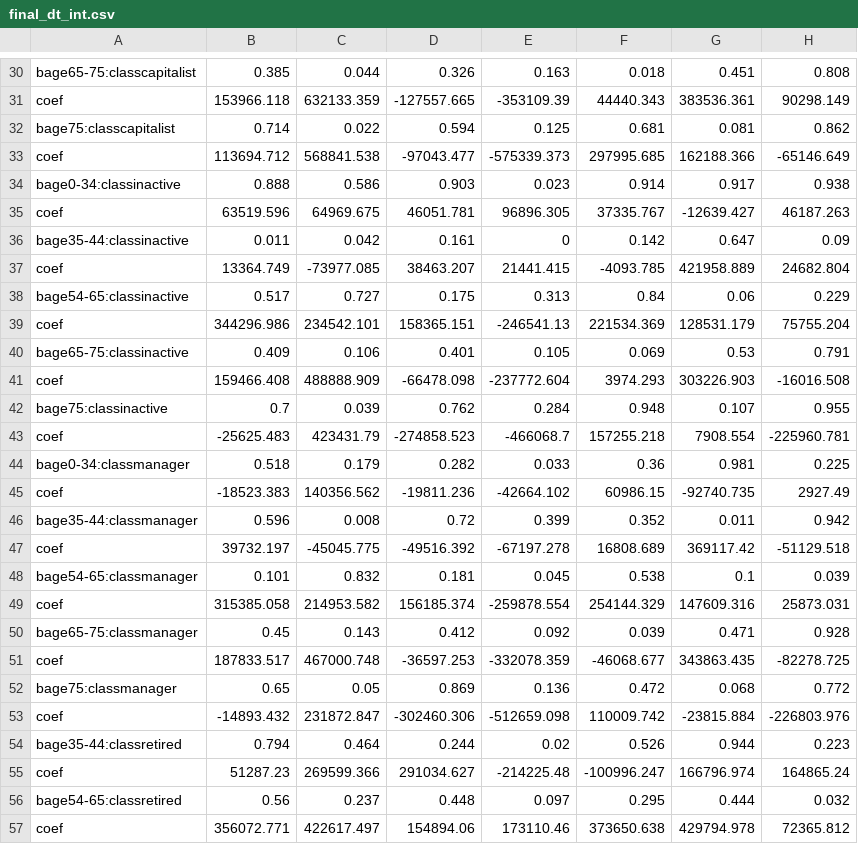
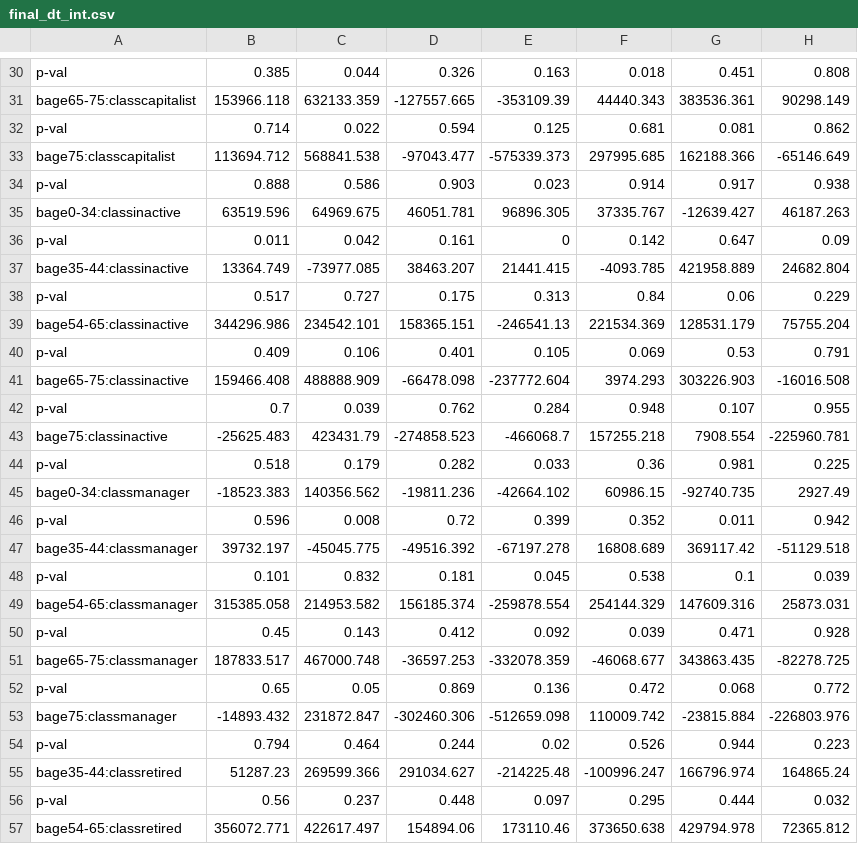
Before and after one commit to maiktreya/petit-rentier-HFCS, a CSV file: output/final_dt_int.csv, drawn as a sheet; only a part is shown, gaps mark what is left out; the diff covers the shown part only; the diff names each change by its address in the sheet, - before the commit and + after, or states it on an @@ line.

```diff
--- a/output/final_dt_int.csv
+++ b/output/final_dt_int.csv
-A30: bage65-75:classcapitalist
+A30: p-val
-A31: coef
+A31: bage65-75:classcapitalist
-A32: bage75:classcapitalist
+A32: p-val
-A33: coef
+A33: bage75:classcapitalist
-A34: bage0-34:classinactive
+A34: p-val
-A35: coef
+A35: bage0-34:classinactive
-A36: bage35-44:classinactive
+A36: p-val
-A37: coef
+A37: bage35-44:classinactive
-A38: bage54-65:classinactive
+A38: p-val
-A39: coef
+A39: bage54-65:classinactive
-A40: bage65-75:classinactive
+A40: p-val
-A41: coef
+A41: bage65-75:classinactive
-A42: bage75:classinactive
+A42: p-val
-A43: coef
+A43: bage75:classinactive
-A44: bage0-34:classmanager
+A44: p-val
-A45: coef
+A45: bage0-34:classmanager
-A46: bage35-44:classmanager
+A46: p-val
-A47: coef
+A47: bage35-44:classmanager
-A48: bage54-65:classmanager
+A48: p-val
-A49: coef
+A49: bage54-65:classmanager
-A50: bage65-75:classmanager
+A50: p-val
-A51: coef
+A51: bage65-75:classmanager
-A52: bage75:classmanager
+A52: p-val
-A53: coef
+A53: bage75:classmanager
-A54: bage35-44:classretired
+A54: p-val
-A55: coef
+A55: bage35-44:classretired
-A56: bage54-65:classretired
+A56: p-val
-A57: coef
+A57: bage54-65:classretired
```
Also changed, not shown: 41 edited cells elsewhere in this file, output/final_dt.csv, 2 other files.
